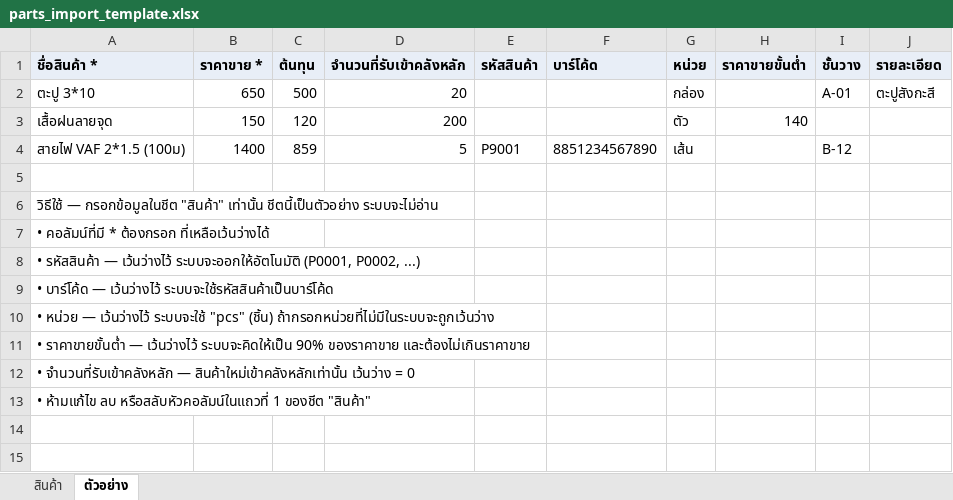
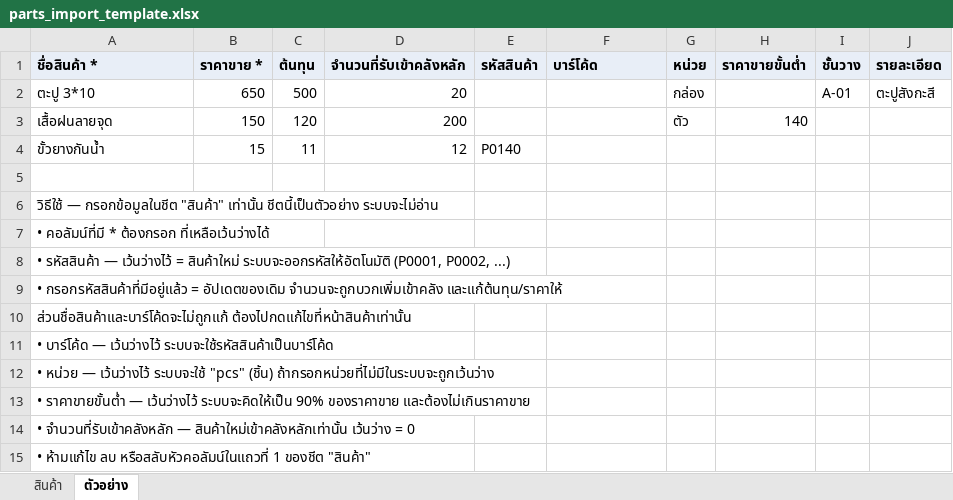
Before and after one commit to piyawatSritavong/pos-labs, an Excel workbook: backend/internal/partsimport/parts_import_template.xlsx, sheet ตัวอย่าง, drawn as a sheet; values as stored, in another font and other column widths than the file's, no borders; removed rows and columns are numbered as before the commit, all else as after; the diff names each change by its address in the sheet, - before the commit and + after, or states it on an @@ line.

```diff
--- a/backend/internal/partsimport/parts_import_template.xlsx (sheet ตัวอย่าง)
+++ b/backend/internal/partsimport/parts_import_template.xlsx (sheet ตัวอย่าง)
-row 4: สายไฟ VAF 2*1.5 (100ม) | 1400 | 859 | 5 | P9001 | 8851234567890 | เส้น |  | B-12
+row 4: ขั้วยางกันน้ำ | 15 | 11 | 12 | P0140
-A8 (ชื่อสินค้า *): …— เว้นว่างไว้ ระบบจะออกให้อัตโนมัติ (P0001, P0002,…
+A8 (ชื่อสินค้า *): …— เว้นว่างไว้ = สินค้าใหม่ ระบบจะออกรหัสให้อัตโนมัติ (P0001, P0002,…
+row 9: • กรอกรหัสสินค้าที่มีอยู่แล้ว = อัปเดตของเดิม จำนวนจะถูกบวกเพิ่มเข้าคลัง และแก้ต้นทุน/ราคาให้
+row 10: ส่วนชื่อสินค้าและบาร์โค้ดจะไม่ถูกแก้ ต้องไปกดแก้ไขที่หน้าสินค้าเท่านั้น
```
Also changed, not shown: docs/templates/เทมเพลตเพิ่มสินค้า.xlsx, 11 other files.
